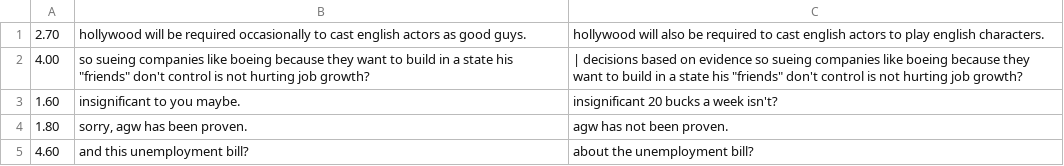
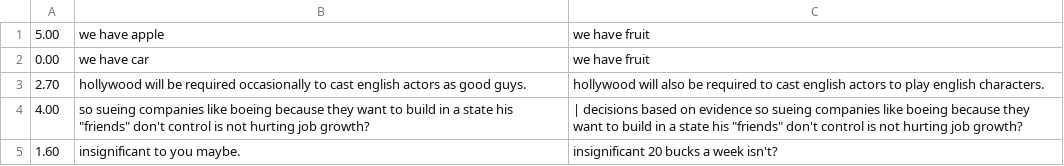
Before and after one commit to hrs2203/fuzzy-pancake, a CSV file: dataset/sts_answer.csv, drawn as a sheet; only a part is shown; the shorter side is filled out with more unchanged rows.

```diff
--- a/dataset/sts_answer.csv
+++ b/dataset/sts_answer.csv
@@ -1 +1,3 @@
+5.00	we have apple	we have fruit
+0.00	we have car	we have fruit
 2.70	hollywood will be required occasionally to cast english actors as good guys.	hollywood will also be required to cast english actors to play english characters.
```
Also changed, not shown: 1 other file.
